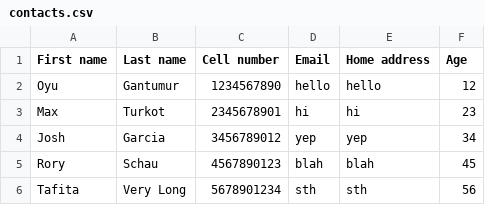
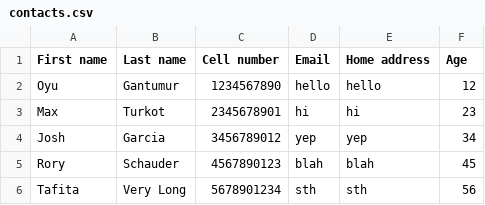
Before and after one commit to CS-205-S22/CuringCamPAINS, a CSV file: CuringCamPAINS/gui/contacts.csv, drawn as a sheet.

Commit message:
message box for manual contact and autofill fix

```diff
--- a/CuringCamPAINS/gui/contacts.csv
+++ b/CuringCamPAINS/gui/contacts.csv
@@ -4,3 +4,3 @@ Max,Turkot,2345678901,hi,hi,23
 Josh,Garcia,3456789012,yep,yep,34
-Rory,Schau,4567890123,blah,blah,45
+Rory,Schauder,4567890123,blah,blah,45
 Tafita,Very Long,5678901234,sth,sth,56
```
Also changed, not shown: 6 other files.
